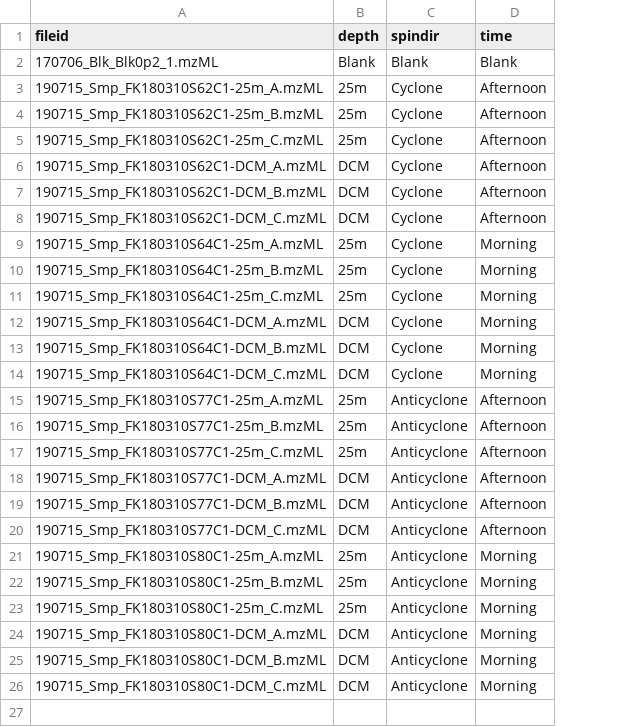
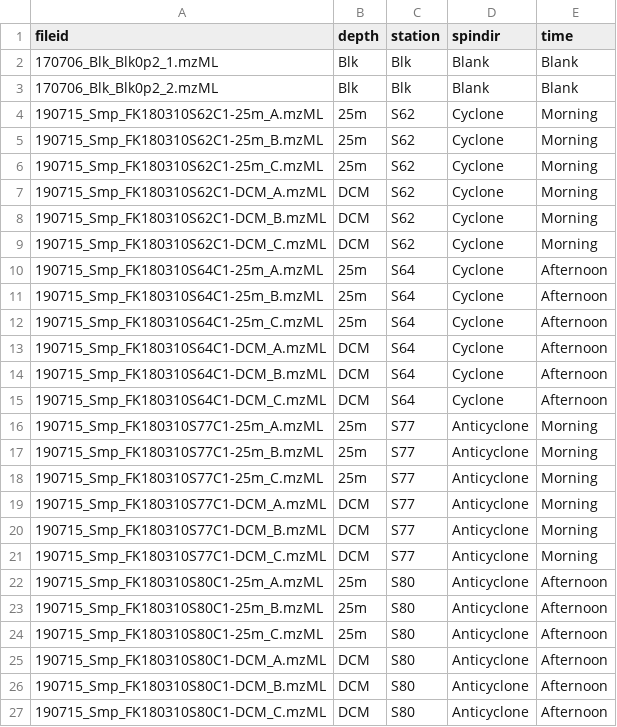
Before and after one commit to wkumler/mavenMimic, a CSV file: Data/falkor_metadata.csv, drawn as a sheet; addresses are those after the commit; the diff names each change by its address in the sheet, - before the commit and + after, or states it on an @@ line.

Commit message:
Updated to use new blanks from Katherine, ignoring old one

```diff
--- a/Data/falkor_metadata.csv
+++ b/Data/falkor_metadata.csv
+column C (station), row 2: Blk; rows 4-27: S62 | S62 | S62 | S62 | S62 | S62 | S64 | S64 | S64 | S64 | S64 | S64 | S77 | S77 | S77 | S77 | S77 | S77 | S80 | S80 | S80 | S80 | S80 | S80
-B2 (depth): Blank
+B2 (depth): Blk
+row 3: 170706_Blk_Blk0p2_2.mzML | Blk | Blk | Blank | Blank
-E4:E9 (time): Afternoon
+E4:E9 (time): Morning
-E10:E15 (time): Morning
+E10:E15 (time): Afternoon
-E16:E21 (time): Afternoon
+E16:E21 (time): Morning
-E22:E27 (time): Morning
+E22:E27 (time): Afternoon
```
Also changed, not shown: 1 other file.
